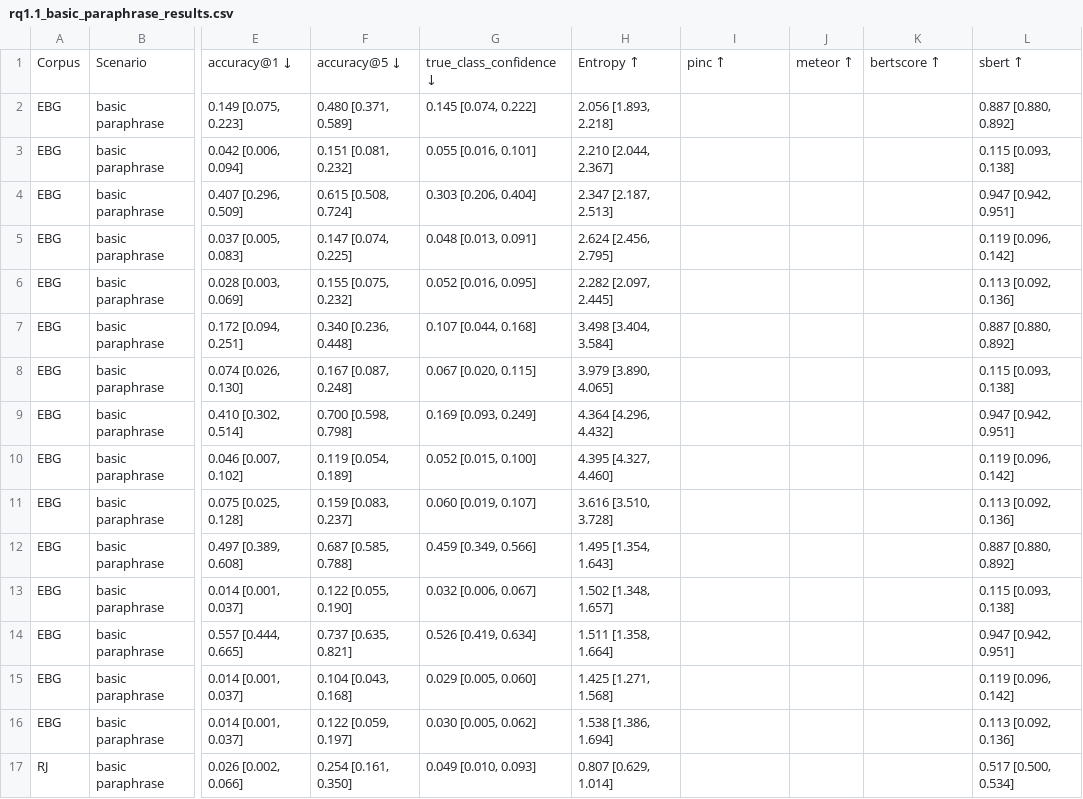
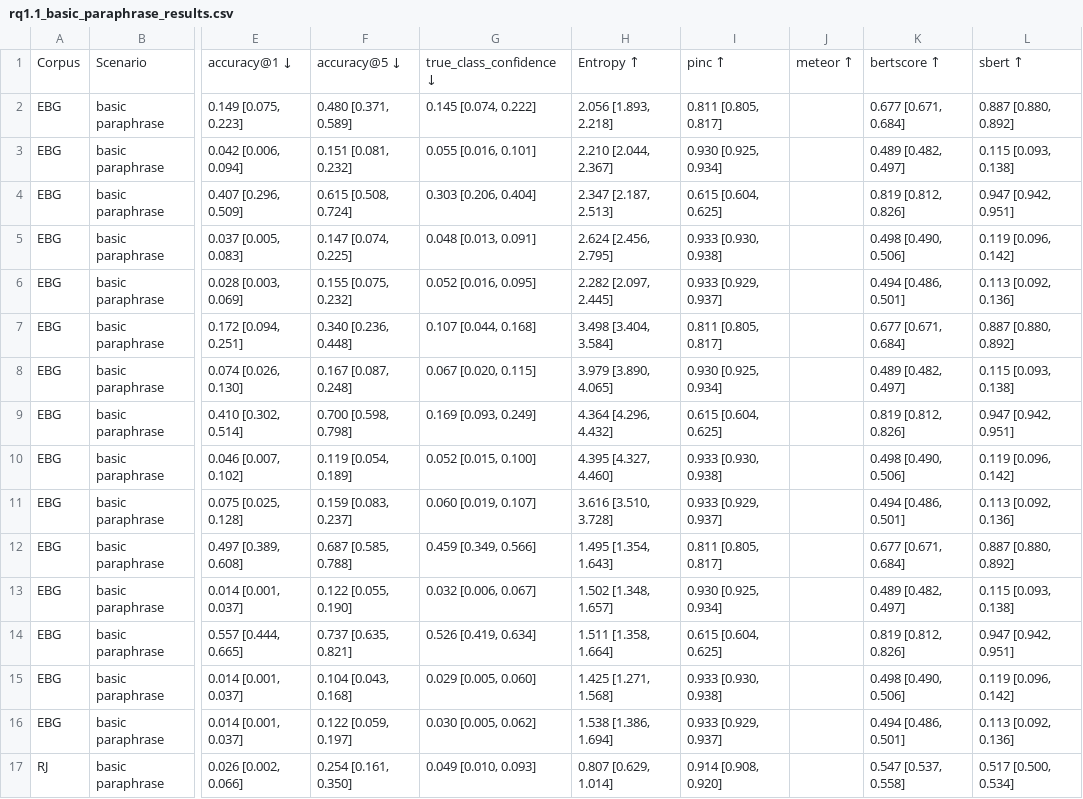
Before and after one commit to Wang-Haining/llms_as_defense, a CSV file: results/rq1.1_basic_paraphrase_results.csv, drawn as a sheet; only a part is shown, gaps mark what is left out; the diff covers the shown part only; the diff names each change by its address in the sheet, - before the commit and + after, or states it on an @@ line.

Commit message:
feat: add rq1.1 results

```diff
--- a/results/rq1.1_basic_paraphrase_results.csv
+++ b/results/rq1.1_basic_paraphrase_results.csv
-I2: (empty)
+I2: 0.811 [0.805, 0.817]
-K2: (empty)
+K2: 0.677 [0.671, 0.684]
-I3: (empty)
+I3: 0.930 [0.925, 0.934]
-K3: (empty)
+K3: 0.489 [0.482, 0.497]
-I4: (empty)
+I4: 0.615 [0.604, 0.625]
-K4: (empty)
+K4: 0.819 [0.812, 0.826]
-I5: (empty)
+I5: 0.933 [0.930, 0.938]
-K5: (empty)
+K5: 0.498 [0.490, 0.506]
-I6: (empty)
+I6: 0.933 [0.929, 0.937]
-K6: (empty)
+K6: 0.494 [0.486, 0.501]
-I7: (empty)
+I7: 0.811 [0.805, 0.817]
-K7: (empty)
+K7: 0.677 [0.671, 0.684]
-I8: (empty)
+I8: 0.930 [0.925, 0.934]
-K8: (empty)
+K8: 0.489 [0.482, 0.497]
-I9: (empty)
+I9: 0.615 [0.604, 0.625]
-K9: (empty)
+K9: 0.819 [0.812, 0.826]
-I10: (empty)
+I10: 0.933 [0.930, 0.938]
-K10: (empty)
+K10: 0.498 [0.490, 0.506]
-I11: (empty)
+I11: 0.933 [0.929, 0.937]
-K11: (empty)
+K11: 0.494 [0.486, 0.501]
-I12: (empty)
+I12: 0.811 [0.805, 0.817]
-K12: (empty)
+K12: 0.677 [0.671, 0.684]
-I13: (empty)
+I13: 0.930 [0.925, 0.934]
-K13: (empty)
+K13: 0.489 [0.482, 0.497]
-I14: (empty)
+I14: 0.615 [0.604, 0.625]
-K14: (empty)
+K14: 0.819 [0.812, 0.826]
-I15: (empty)
+I15: 0.933 [0.930, 0.938]
-K15: (empty)
+K15: 0.498 [0.490, 0.506]
-I16: (empty)
+I16: 0.933 [0.929, 0.937]
-K16: (empty)
+K16: 0.494 [0.486, 0.501]
-I17: (empty)
+I17: 0.914 [0.908, 0.920]
-K17: (empty)
+K17: 0.547 [0.537, 0.558]
```
Also changed, not shown: 28 edited cells elsewhere in this file, 3 other files.
